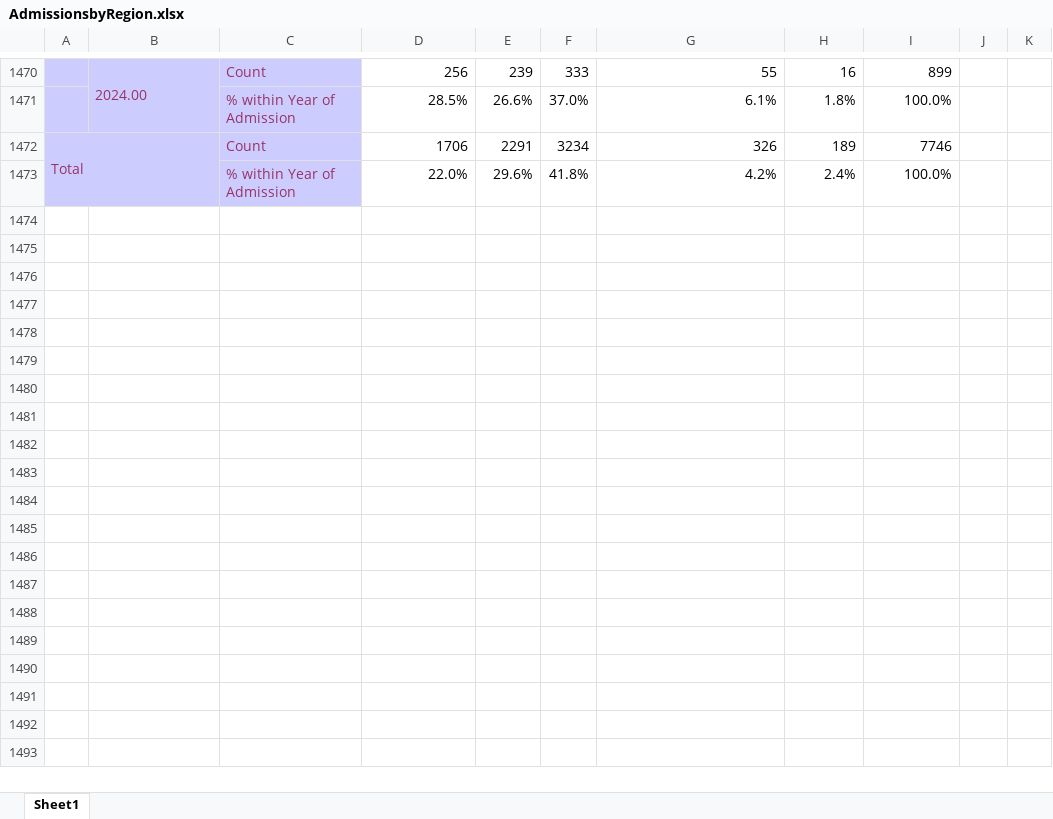
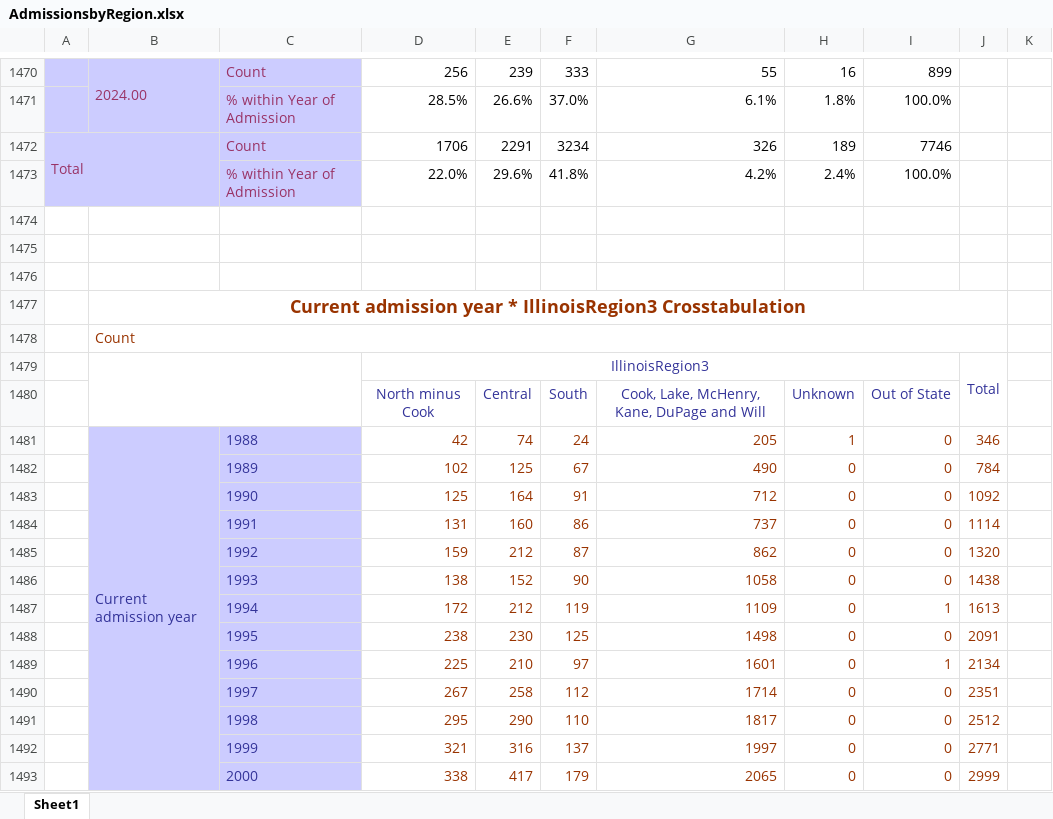
Before and after one commit to Amandanoelward/WJI-GitHUB, an Excel workbook: Pritzker Presentation Figures 4.25/AdmissionsbyRegion.xlsx, sheet Sheet1, drawn as a sheet; only a part is shown, gaps mark what is left out; values as stored, in another font and other column widths than the file's, no borders; the diff covers the shown part only; the diff names each change by its address in the sheet, - before the commit and + after, or states it on an @@ line.

```diff
--- a/Pritzker Presentation Figures 4.25/AdmissionsbyRegion.xlsx (sheet Sheet1)
+++ b/Pritzker Presentation Figures 4.25/AdmissionsbyRegion.xlsx (sheet Sheet1)
+row 1474: (empty)
+row 1475: (empty)
+row 1476: (empty)
+row 1477:  | Current admission year * IllinoisRegion3 Crosstabulation
+row 1478:  | Count
+row 1479:  |  |  | IllinoisRegion3 |  |  |  |  |  | Total
+row 1480:  |  |  | North minus Cook | Central | South | Cook, Lake, McHenry, Kane, DuPage and Will | Unknown | Out of State
+row 1481:  | Current admission year | 1988 | 42 | 74 | 24 | 205 | 1 | 0 | 346
+row 1482:  |  | 1989 | 102 | 125 | 67 | 490 | 0 | 0 | 784
+row 1483:  |  | 1990 | 125 | 164 | 91 | 712 | 0 | 0 | 1092
+row 1484:  |  | 1991 | 131 | 160 | 86 | 737 | 0 | 0 | 1114
+row 1485:  |  | 1992 | 159 | 212 | 87 | 862 | 0 | 0 | 1320
+row 1486:  |  | 1993 | 138 | 152 | 90 | 1058 | 0 | 0 | 1438
+row 1487:  |  | 1994 | 172 | 212 | 119 | 1109 | 0 | 1 | 1613
+row 1488:  |  | 1995 | 238 | 230 | 125 | 1498 | 0 | 0 | 2091
+row 1489:  |  | 1996 | 225 | 210 | 97 | 1601 | 0 | 1 | 2134
+row 1490:  |  | 1997 | 267 | 258 | 112 | 1714 | 0 | 0 | 2351
+row 1491:  |  | 1998 | 295 | 290 | 110 | 1817 | 0 | 0 | 2512
+row 1492:  |  | 1999 | 321 | 316 | 137 | 1997 | 0 | 0 | 2771
+row 1493:  |  | 2000 | 338 | 417 | 179 | 2065 | 0 | 0 | 2999
```
Also changed, not shown: 21 added rows elsewhere in this sheet, 3 other files.
